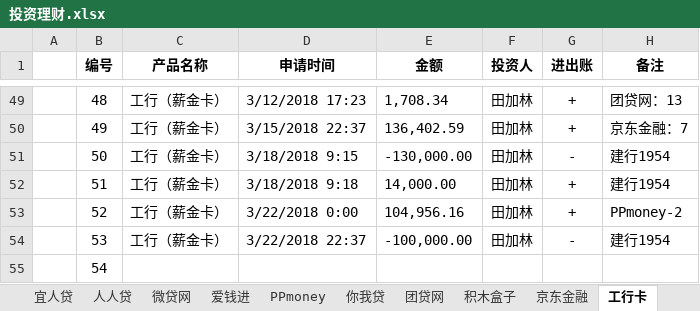
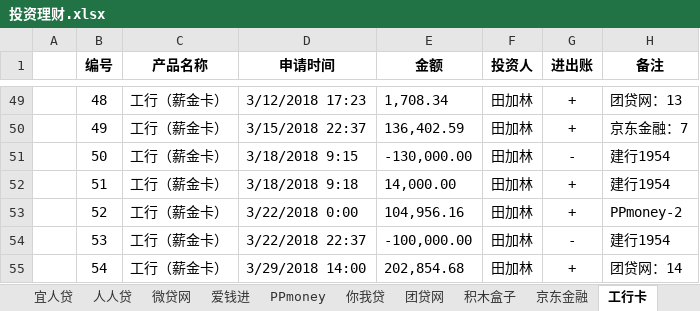
Before and after one commit to wuya1986/TIANJL, an Excel workbook: 投资理财.xlsx, sheet 工行卡, drawn as a sheet; only a part is shown, gaps mark what is left out; values as stored, in another font and other column widths than the file's, no borders; the diff names each change by its address in the sheet, - before the commit and + after, or states it on an @@ line.

```diff
--- a/投资理财.xlsx (sheet 工行卡)
+++ b/投资理财.xlsx (sheet 工行卡)
-C55 (产品名称): (empty)
+C55 (产品名称): 工行（薪金卡）
-D55 (申请时间): (empty)
+D55 (申请时间): 3/29/2018 14:00
-E55 (金额): (empty)
+E55 (金额): 202,854.68
-F55 (投资人): (empty)
+F55 (投资人): 田加林
-G55 (进出账): (empty)
+G55 (进出账): +
-H55 (备注): (empty)
+H55 (备注): 团贷网：14
```
Also changed, not shown: sheet 团贷网.
